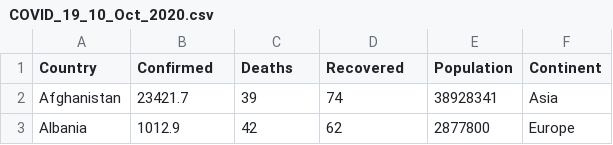
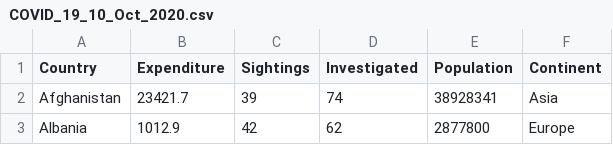
Before and after one commit to Shiv5702/FIT3179, a CSV file: week9/4_interactive_scatter_plot/data/COVID_19_10_Oct_2020.csv, drawn as a sheet; only a part is shown.

Commit message:
colum

```diff
--- a/week9/4_interactive_scatter_plot/data/COVID_19_10_Oct_2020.csv
+++ b/week9/4_interactive_scatter_plot/data/COVID_19_10_Oct_2020.csv
@@ -1,2 +1,2 @@
-Country,Confirmed,Deaths,Recovered,Population,Continent
+Country,Expenditure,Sightings,Investigated,Population,Continent
 Afghanistan,23421.7,39,74,38928341,Asia
```
Also changed, not shown: 2 other files.
